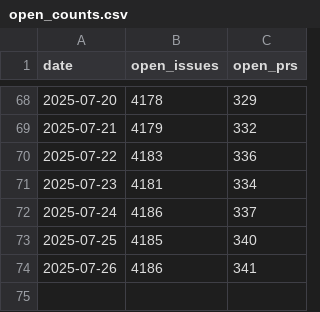
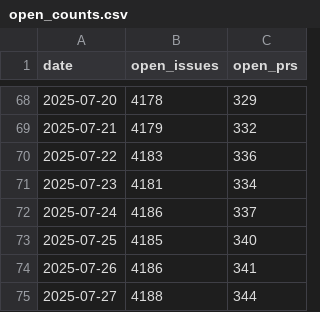
Before and after one commit to thisisnic/arrowdash2, a CSV file: data/open_counts.csv, drawn as a sheet; only a part is shown, gaps mark what is left out.

```diff
--- a/data/open_counts.csv
+++ b/data/open_counts.csv
@@ -74 +74,2 @@ date,open_issues,open_prs
 2025-07-26,4186,341
+2025-07-27,4188,344
```
